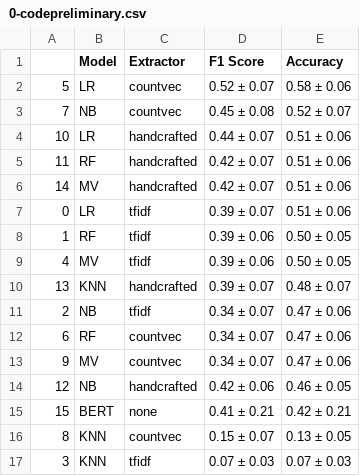
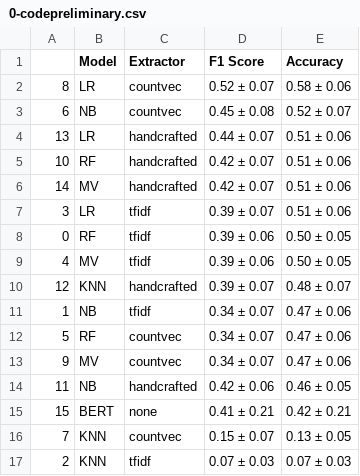
Before and after one commit to up4472/upolanc-nlp, a CSV file: results/0-codepreliminary.csv, drawn as a sheet.

```diff
--- a/results/0-codepreliminary.csv
+++ b/results/0-codepreliminary.csv
@@ -1,17 +1,17 @@
 	Model	Extractor	F1 Score	Accuracy
-5	LR	countvec	0.52 ± 0.07	0.58 ± 0.06
-7	NB	countvec	0.45 ± 0.08	0.52 ± 0.07
-10	LR	handcrafted	0.44 ± 0.07	0.51 ± 0.06
-11	RF	handcrafted	0.42 ± 0.07	0.51 ± 0.06
+8	LR	countvec	0.52 ± 0.07	0.58 ± 0.06
+6	NB	countvec	0.45 ± 0.08	0.52 ± 0.07
+13	LR	handcrafted	0.44 ± 0.07	0.51 ± 0.06
+10	RF	handcrafted	0.42 ± 0.07	0.51 ± 0.06
 14	MV	handcrafted	0.42 ± 0.07	0.51 ± 0.06
-0	LR	tfidf	0.39 ± 0.07	0.51 ± 0.06
-1	RF	tfidf	0.39 ± 0.06	0.50 ± 0.05
+3	LR	tfidf	0.39 ± 0.07	0.51 ± 0.06
+0	RF	tfidf	0.39 ± 0.06	0.50 ± 0.05
 4	MV	tfidf	0.39 ± 0.06	0.50 ± 0.05
-13	KNN	handcrafted	0.39 ± 0.07	0.48 ± 0.07
-2	NB	tfidf	0.34 ± 0.07	0.47 ± 0.06
-6	RF	countvec	0.34 ± 0.07	0.47 ± 0.06
+12	KNN	handcrafted	0.39 ± 0.07	0.48 ± 0.07
+1	NB	tfidf	0.34 ± 0.07	0.47 ± 0.06
+5	RF	countvec	0.34 ± 0.07	0.47 ± 0.06
 9	MV	countvec	0.34 ± 0.07	0.47 ± 0.06
-12	NB	handcrafted	0.42 ± 0.06	0.46 ± 0.05
+11	NB	handcrafted	0.42 ± 0.06	0.46 ± 0.05
 15	BERT	none	0.41 ± 0.21	0.42 ± 0.21
-8	KNN	countvec	0.15 ± 0.07	0.13 ± 0.05
-3	KNN	tfidf	0.07 ± 0.03	0.07 ± 0.03
+7	KNN	countvec	0.15 ± 0.07	0.13 ± 0.05
+2	KNN	tfidf	0.07 ± 0.03	0.07 ± 0.03
```
Also changed, not shown: results/0-bookid.csv, results/0-topic.csv, 6 other files.
